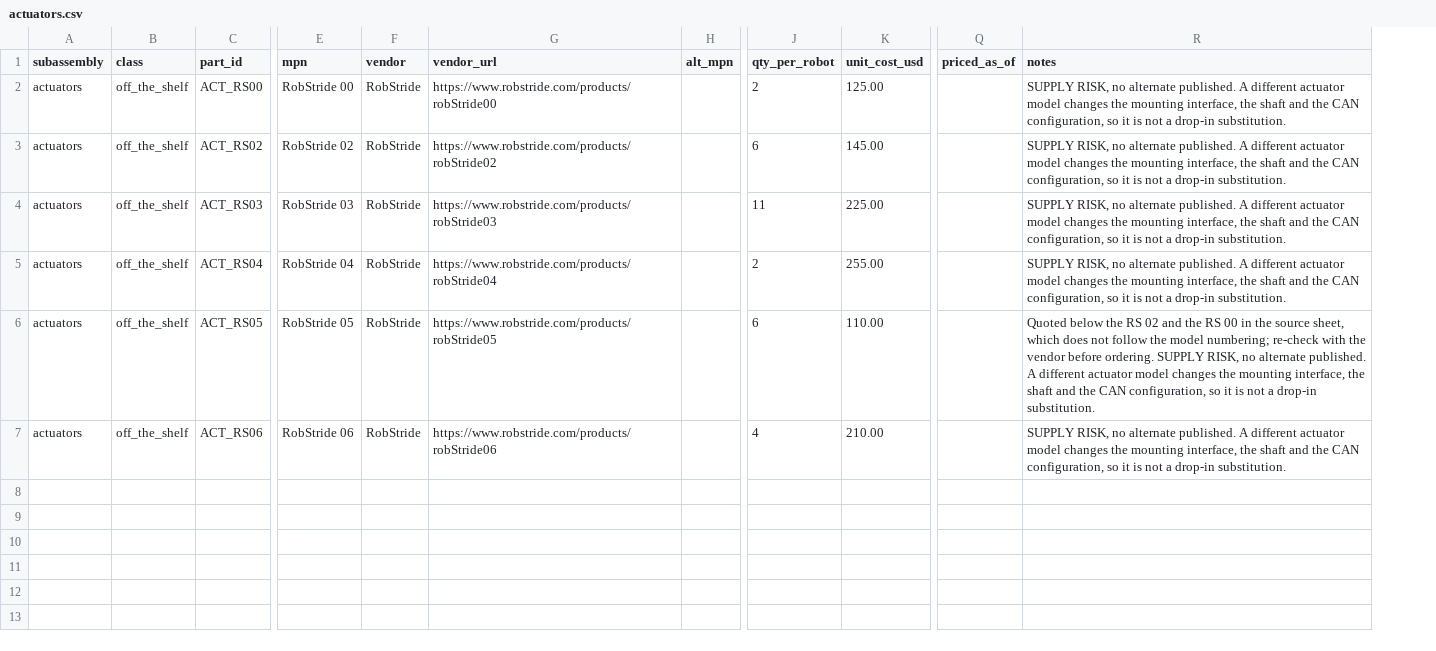
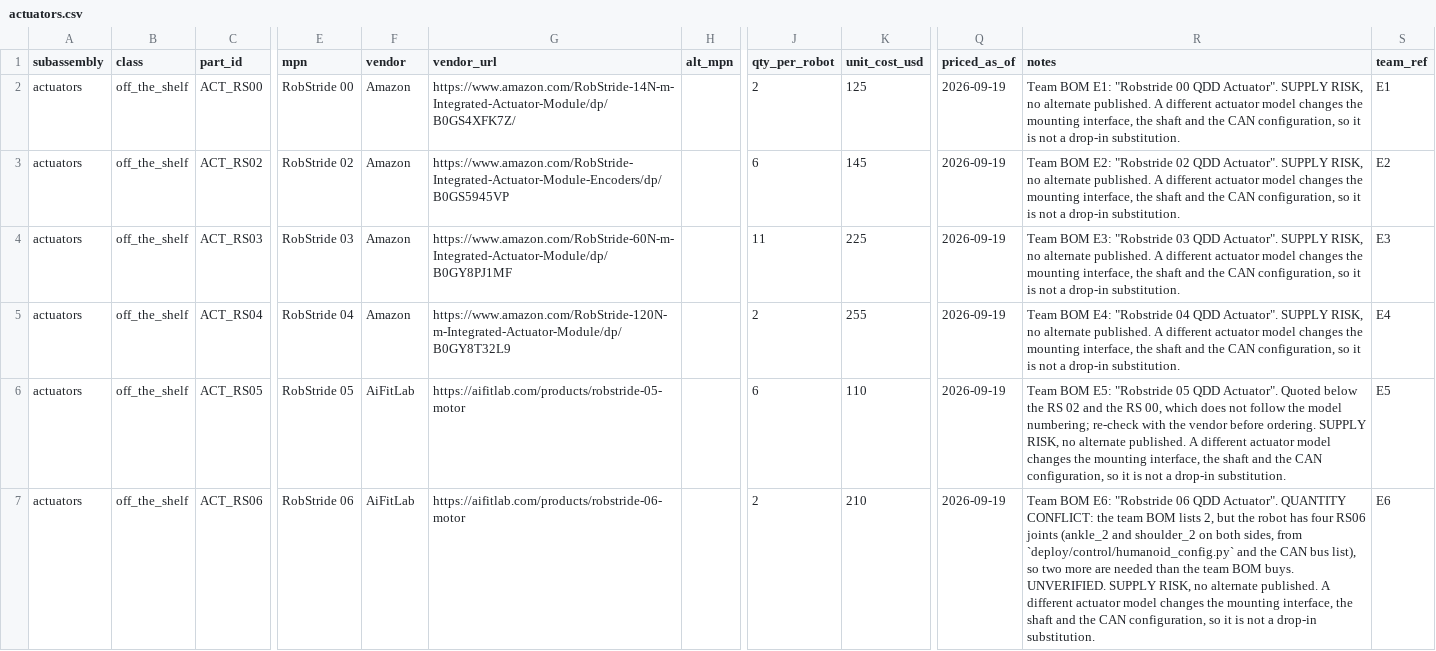
Before and after one commit to generalroboticslab/Duke_Humanoid_V2_OpenSource, a CSV file: hardware-site/docs/data/actuators.csv, drawn as a sheet; only a part is shown, gaps mark what is left out; the diff names each change by its address in the sheet, - before the commit and + after, or states it on an @@ line.

```diff
--- a/hardware-site/docs/data/actuators.csv
+++ b/hardware-site/docs/data/actuators.csv
+column S (team_ref), rows 2-7: E1 | E2 | E3 | E4 | E5 | E6
-F2:F5 (vendor): RobStride
+F2:F5 (vendor): Amazon
-G2 (vendor_url): https://www.robstride.com/products/robStride00
+G2 (vendor_url): https://www.amazon.com/RobStride-14N-m-Integrated-Actuator-Module/dp/B0GS4XFK7Z/
-K2 (unit_cost_usd): 125.00
+K2 (unit_cost_usd): 125
-Q2:Q7 (priced_as_of): (empty)
+Q2:Q7 (priced_as_of): 2026-09-19
-R2 (notes): SUPPLY RISK,…
+R2 (notes): Team BOM E1: "Robstride 00 QDD Actuator". SUPPLY RISK,…
-G3 (vendor_url): https://www.robstride.com/products/robStride02
+G3 (vendor_url): https://www.amazon.com/RobStride-Integrated-Actuator-Module-Encoders/dp/B0GS5945VP
-K3 (unit_cost_usd): 145.00
+K3 (unit_cost_usd): 145
-R3 (notes): SUPPLY RISK,…
+R3 (notes): Team BOM E2: "Robstride 02 QDD Actuator". SUPPLY RISK,…
-G4 (vendor_url): https://www.robstride.com/products/robStride03
+G4 (vendor_url): https://www.amazon.com/RobStride-60N-m-Integrated-Actuator-Module/dp/B0GY8PJ1MF
-K4 (unit_cost_usd): 225.00
+K4 (unit_cost_usd): 225
-R4 (notes): SUPPLY RISK,…
+R4 (notes): Team BOM E3: "Robstride 03 QDD Actuator". SUPPLY RISK,…
-G5 (vendor_url): https://www.robstride.com/products/robStride04
+G5 (vendor_url): https://www.amazon.com/RobStride-120N-m-Integrated-Actuator-Module/dp/B0GY8T32L9
-K5 (unit_cost_usd): 255.00
+K5 (unit_cost_usd): 255
-R5 (notes): SUPPLY RISK,…
+R5 (notes): Team BOM E4: "Robstride 04 QDD Actuator". SUPPLY RISK,…
-F6:F7 (vendor): RobStride
+F6:F7 (vendor): AiFitLab
-G6 (vendor_url): https://www.robstride.com/products/robStride05
+G6 (vendor_url): https://aifitlab.com/products/robstride-05-motor
-K6 (unit_cost_usd): 110.00
+K6 (unit_cost_usd): 110
-R6 (notes): Quoted below the RS 02 and the RS 00 in the source sheet, which does…
+R6 (notes): Team BOM E5: "Robstride 05 QDD Actuator". Quoted below the RS 02 and the RS 00, which does…
-G7 (vendor_url): https://www.robstride.com/products/robStride06
+G7 (vendor_url): https://aifitlab.com/products/robstride-06-motor
-J7 (qty_per_robot): 4
+J7 (qty_per_robot): 2
-K7 (unit_cost_usd): 210.00
+K7 (unit_cost_usd): 210
-R7 (notes): SUPPLY RISK,…
+R7 (notes): Team BOM E6: "Robstride 06 QDD Actuator". QUANTITY CONFLICT: the team BOM lists 2, but the robot has four RS06 joints (ankle_2 and shoulder_2 on both sides, from `deploy/control/humanoid_config.py` and the CAN bus list), so two more are needed than the team BOM buys. UNVERIFIED. SUPPLY RISK,…
```
Also changed, not shown: hardware-site/docs/data/cables-connectors.csv, hardware-site/docs/data/electronics.csv, 49 other files.
